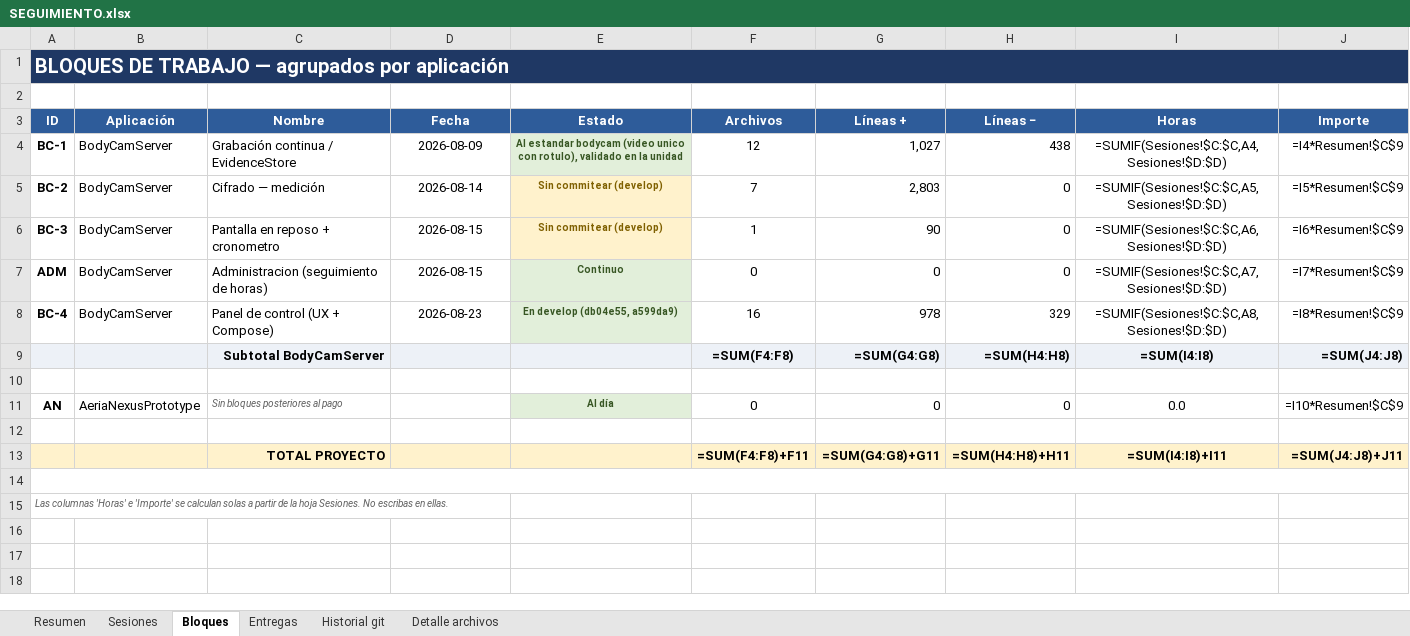
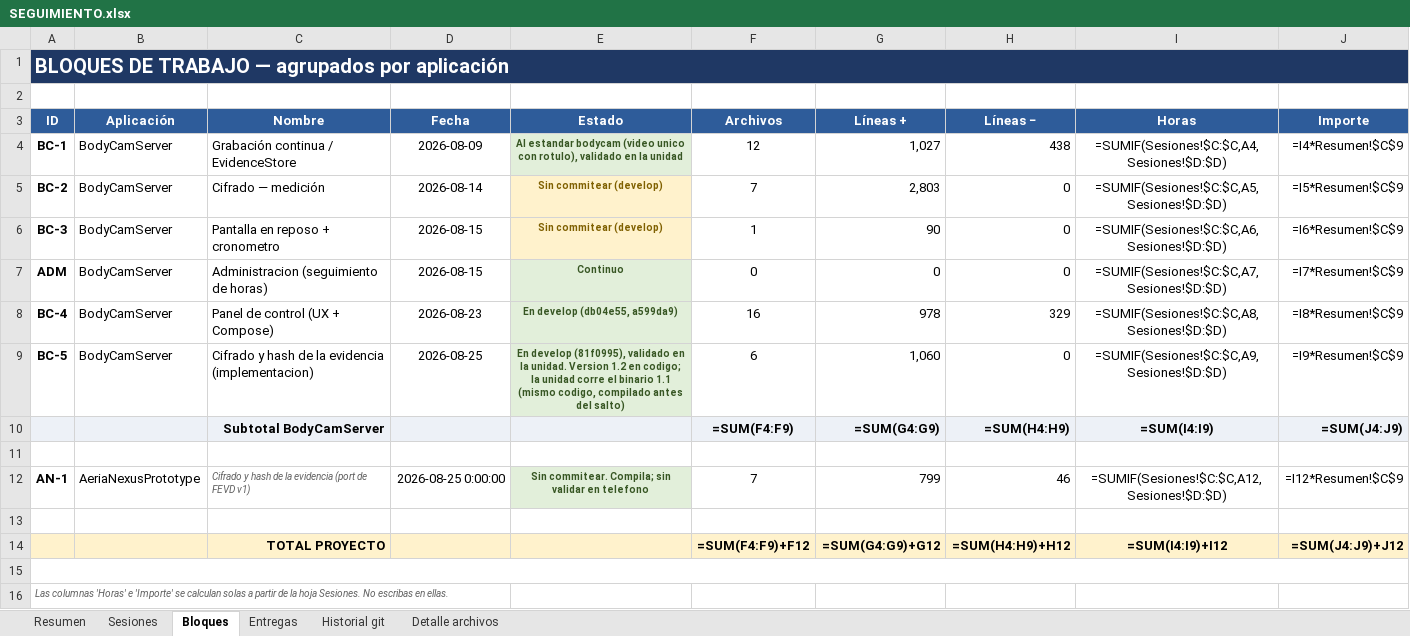
Before and after one commit to alestar328/BodyCamServer, an Excel workbook: SEGUIMIENTO.xlsx, sheet Bloques, drawn as a sheet; values as stored, in another font and other column widths than the file's, no borders; formulas without a stored value are shown as written; removed rows and columns are numbered as before the commit, all else as after; the diff names each change by its address in the sheet, - before the commit and + after, or states it on an @@ line.

Commit message:
cifrado de conexion con bodycam

```diff
--- a/SEGUIMIENTO.xlsx (sheet Bloques)
+++ b/SEGUIMIENTO.xlsx (sheet Bloques)
+row 9: BC-5 | BodyCamServer | Cifrado y hash de la evidencia (implementacion) | 2026-08-25 | En develop (81f0995), validado en la unidad. Version 1.2 en codigo; la unidad corre el binario 1.1 (mismo codigo, compilado antes del salto) | 6 | 1,060 | 0 | =SUMIF(Sesiones!$C:$C,A9,Sesiones!$D:$D) | =I9*Resumen!$C$9
-F10 (Archivos): =SUM(F4:F8)
+F10 (Archivos): =SUM(F4:F9)
-G10 (Líneas +): =SUM(G4:G8)
+G10 (Líneas +): =SUM(G4:G9)
-H10 (Líneas −): =SUM(H4:H8)
+H10 (Líneas −): =SUM(H4:H9)
-I10 (Horas): =SUM(I4:I8)
+I10 (Horas): =SUM(I4:I9)
-J10 (Importe): =SUM(J4:J8)
+J10 (Importe): =SUM(J4:J9)
-row 11: AN | AeriaNexusPrototype | Sin bloques posteriores al pago |  | Al día | 0 | 0 | 0 | 0.0 | =I10*Resumen!$C$9
+row 12: AN-1 | AeriaNexusPrototype | Cifrado y hash de la evidencia (port de FEVD v1) | 2026-08-25 0:00:00 | Sin commitear. Compila; sin validar en telefono | 7 | 799 | 46 | =SUMIF(Sesiones!$C:$C,A12,Sesiones!$D:$D) | =I12*Resumen!$C$9
-F14 (Archivos): =SUM(F4:F8)+F11
+F14 (Archivos): =SUM(F4:F9)+F12
-G14 (Líneas +): =SUM(G4:G8)+G11
+G14 (Líneas +): =SUM(G4:G9)+G12
-H14 (Líneas −): =SUM(H4:H8)+H11
+H14 (Líneas −): =SUM(H4:H9)+H12
-I14 (Horas): =SUM(I4:I8)+I11
+I14 (Horas): =SUM(I4:I9)+I12
-J14 (Importe): =SUM(J4:J8)+J11
+J14 (Importe): =SUM(J4:J9)+J12
```
Also changed, not shown: sheet Sesiones, sheet Resumen, sheet Historial git, 25 other files.
